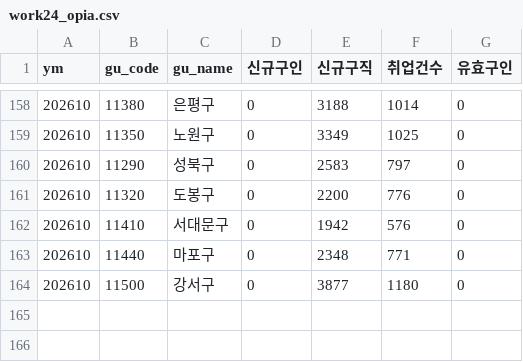
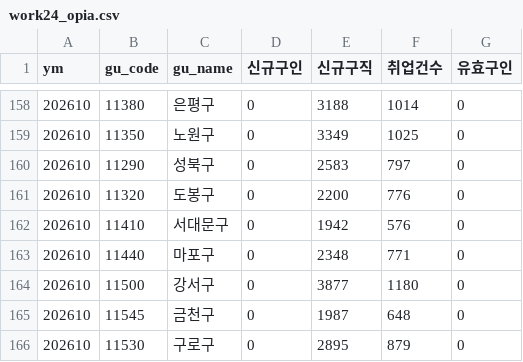
Before and after one commit to seongapark/seoul-job-trend, a CSV file: data/work24_opia.csv, drawn as a sheet; only a part is shown, gaps mark what is left out; the diff names each change by its address in the sheet, - before the commit and + after, or states it on an @@ line.

```diff
--- a/data/work24_opia.csv
+++ b/data/work24_opia.csv
+row 165: 202610 | 11545 | 금천구 | 0 | 1987 | 648 | 0
+row 166: 202610 | 11530 | 구로구 | 0 | 2895 | 879 | 0
```
Also changed, not shown: 2 other files.
